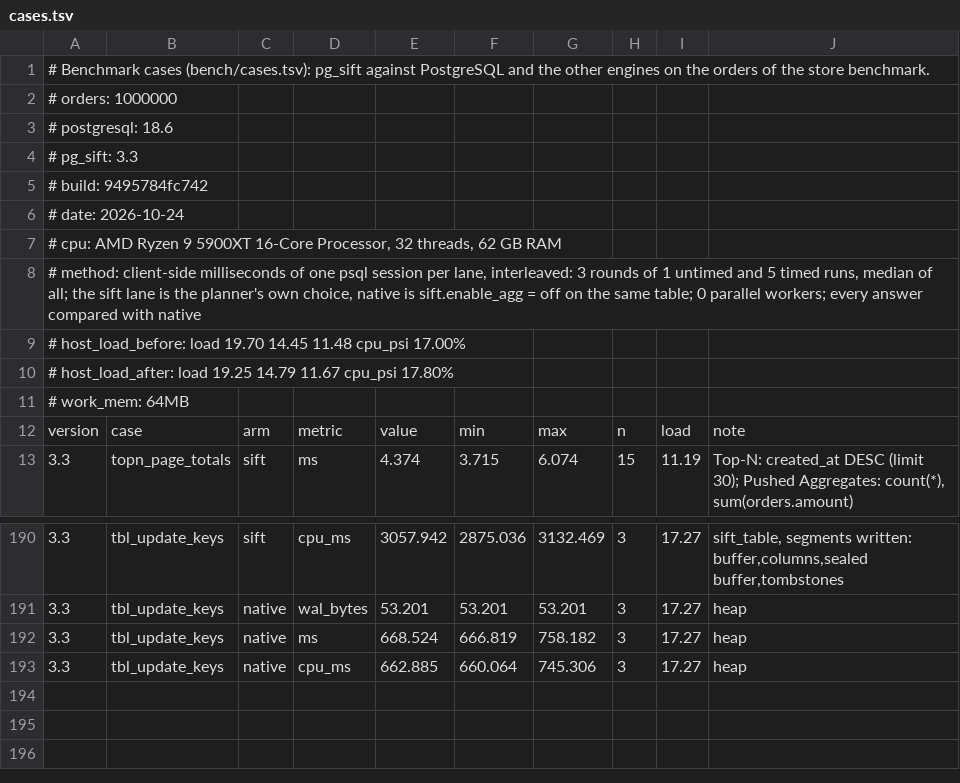
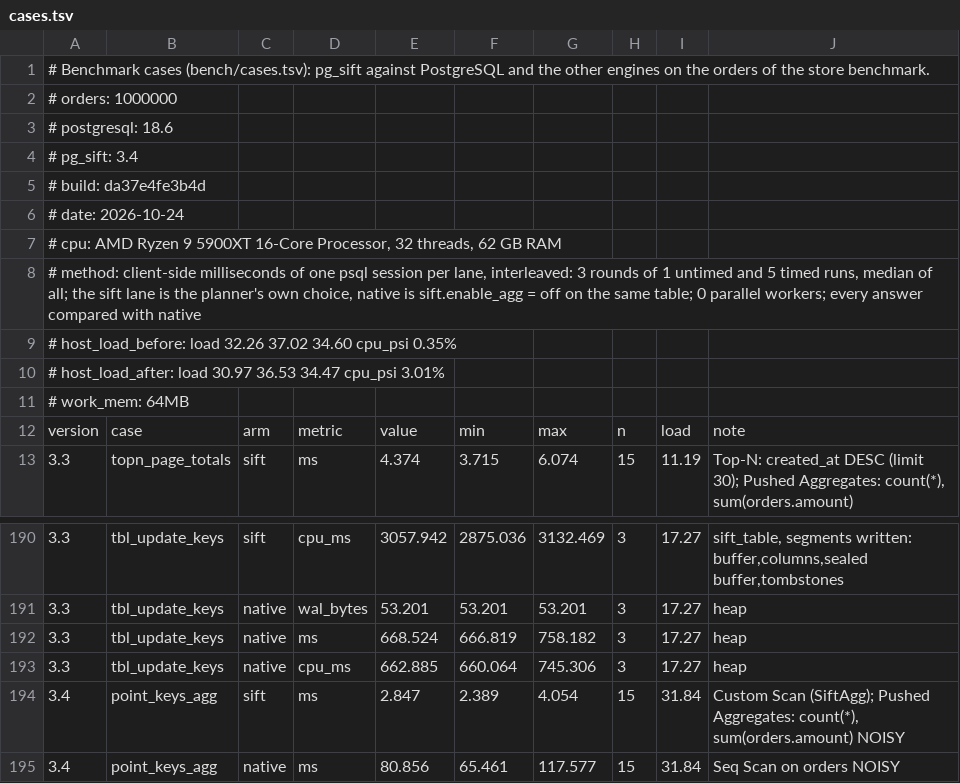
Before and after one commit to brauliobo/pg_sift, a TSV file: docs/results/cases.tsv, drawn as a sheet; only a part is shown, gaps mark what is left out.

```diff
--- a/docs/results/cases.tsv
+++ b/docs/results/cases.tsv
@@ -3,4 +3,4 @@
 # postgresql: 18.6
-# pg_sift: 3.3
-# build: 9495784fc742
+# pg_sift: 3.4
+# build: da37e4fe3b4d
 # date: 2026-10-24
@@ -8,4 +8,4 @@
 # method: client-side milliseconds of one psql session per lane, interleaved: 3 rounds of 1 untimed and 5 timed runs, median of all; the sift lane is the planner's own choice, native is sift.enable_agg = off on the same table; 0 parallel workers; every answer compared with native
-# host_load_before: load 19.70 14.45 11.48 cpu_psi 17.00%
-# host_load_after: load 19.25 14.79 11.67 cpu_psi 17.80%
+# host_load_before: load 32.26 37.02 34.60 cpu_psi 0.35%
+# host_load_after: load 30.97 36.53 34.47 cpu_psi 3.01%
 # work_mem: 64MB
@@ -193 +193,3 @@ version	case	arm	metric	value	min	max	n	load	note
 3.3	tbl_update_keys	native	cpu_ms	662.885	660.064	745.306	3	17.27	heap
+3.4	point_keys_agg	sift	ms	2.847	2.389	4.054	15	31.84	Custom Scan (SiftAgg); Pushed Aggregates: count(*), sum(orders.amount) NOISY
+3.4	point_keys_agg	native	ms	80.856	65.461	117.577	15	31.84	Seq Scan on orders NOISY
```
Also changed, not shown: bench/cases.tsv, 29 other files.
